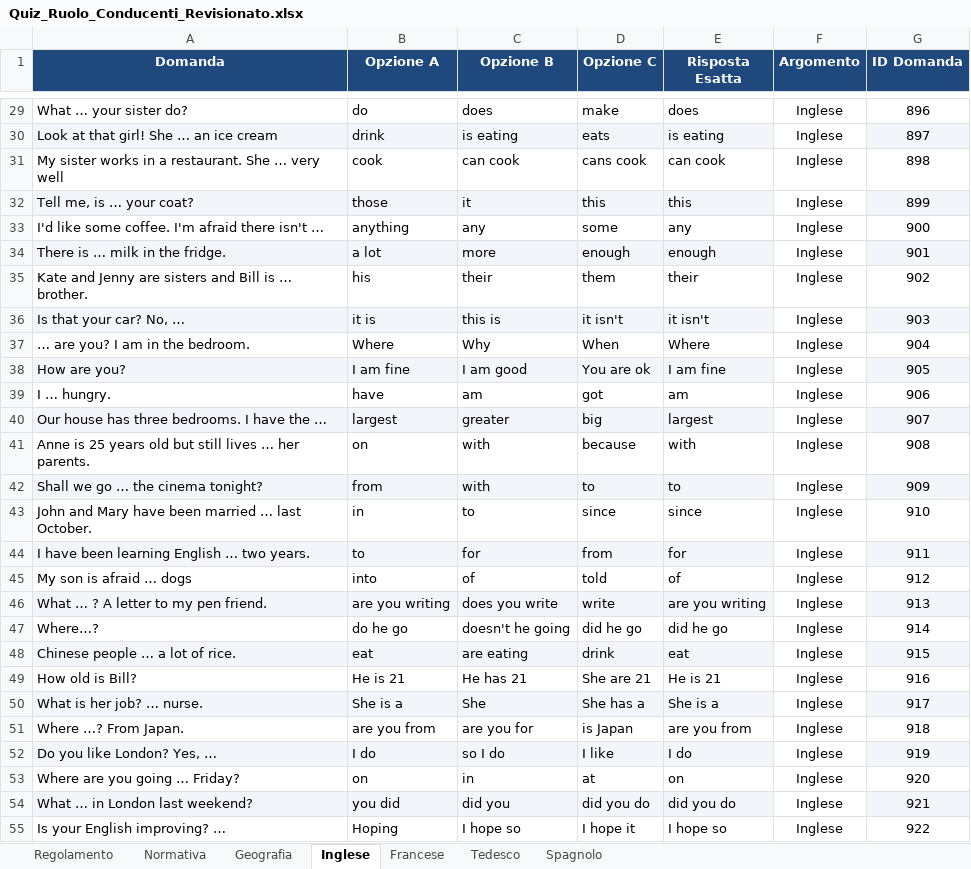
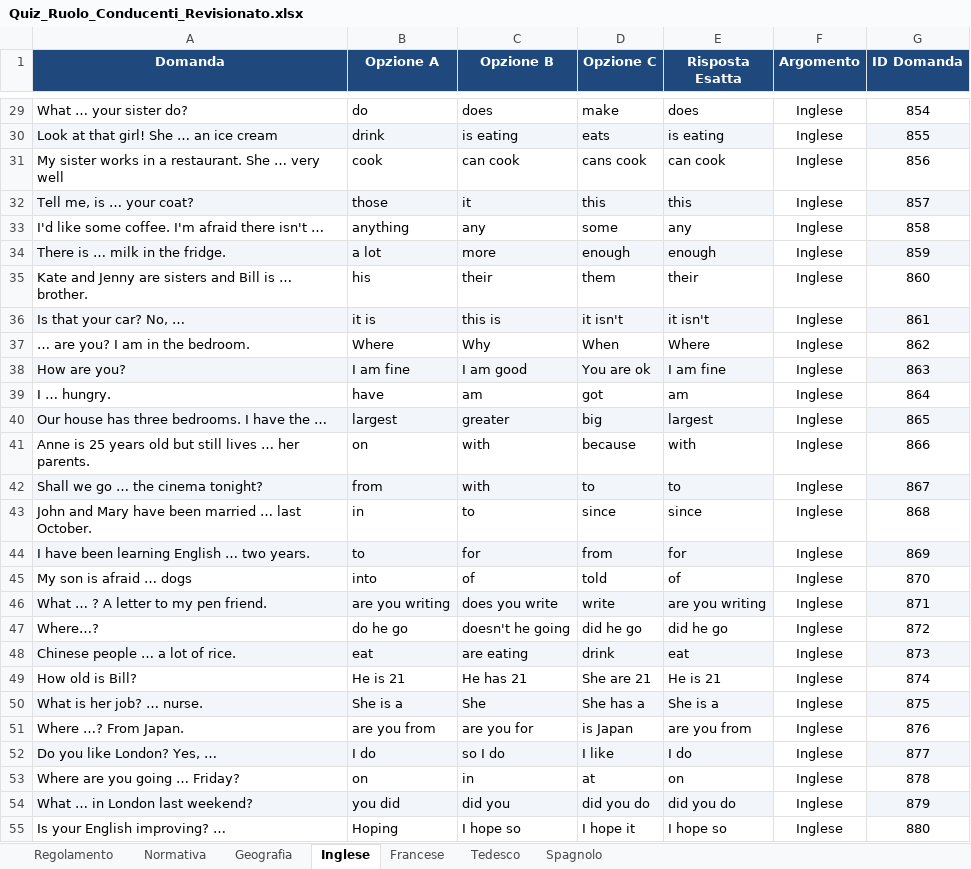
Before and after one commit to meroandrea-bot/Taxi-Milano, an Excel workbook: Quiz_Ruolo_Conducenti_Revisionato.xlsx, sheet Inglese, drawn as a sheet; only a part is shown, gaps mark what is left out; values as stored, in another font and other column widths than the file's, no borders; the diff covers the shown part only; the diff names each change by its address in the sheet, - before the commit and + after, or states it on an @@ line.

```diff
--- a/Quiz_Ruolo_Conducenti_Revisionato.xlsx (sheet Inglese)
+++ b/Quiz_Ruolo_Conducenti_Revisionato.xlsx (sheet Inglese)
-G29 (ID Domanda): 896
+G29 (ID Domanda): 854
-G30 (ID Domanda): 897
+G30 (ID Domanda): 855
-G31 (ID Domanda): 898
+G31 (ID Domanda): 856
-G32 (ID Domanda): 899
+G32 (ID Domanda): 857
-G33 (ID Domanda): 900
+G33 (ID Domanda): 858
-G34 (ID Domanda): 901
+G34 (ID Domanda): 859
-G35 (ID Domanda): 902
+G35 (ID Domanda): 860
-G36 (ID Domanda): 903
+G36 (ID Domanda): 861
-G37 (ID Domanda): 904
+G37 (ID Domanda): 862
-G38 (ID Domanda): 905
+G38 (ID Domanda): 863
-G39 (ID Domanda): 906
+G39 (ID Domanda): 864
-G40 (ID Domanda): 907
+G40 (ID Domanda): 865
-G41 (ID Domanda): 908
+G41 (ID Domanda): 866
-G42 (ID Domanda): 909
+G42 (ID Domanda): 867
-G43 (ID Domanda): 910
+G43 (ID Domanda): 868
-G44 (ID Domanda): 911
+G44 (ID Domanda): 869
-G45 (ID Domanda): 912
+G45 (ID Domanda): 870
-G46 (ID Domanda): 913
+G46 (ID Domanda): 871
-G47 (ID Domanda): 914
+G47 (ID Domanda): 872
-G48 (ID Domanda): 915
+G48 (ID Domanda): 873
-G49 (ID Domanda): 916
+G49 (ID Domanda): 874
-G50 (ID Domanda): 917
+G50 (ID Domanda): 875
-G51 (ID Domanda): 918
+G51 (ID Domanda): 876
-G52 (ID Domanda): 919
+G52 (ID Domanda): 877
-G53 (ID Domanda): 920
+G53 (ID Domanda): 878
-G54 (ID Domanda): 921
+G54 (ID Domanda): 879
-G55 (ID Domanda): 922
+G55 (ID Domanda): 880
```
Also changed, not shown: 54 edited cells elsewhere in this sheet, sheet Regolamento, sheet Geografia, sheet Normativa, sheet Spagnolo, sheet Francese, sheet Tedesco, 1 other file.
